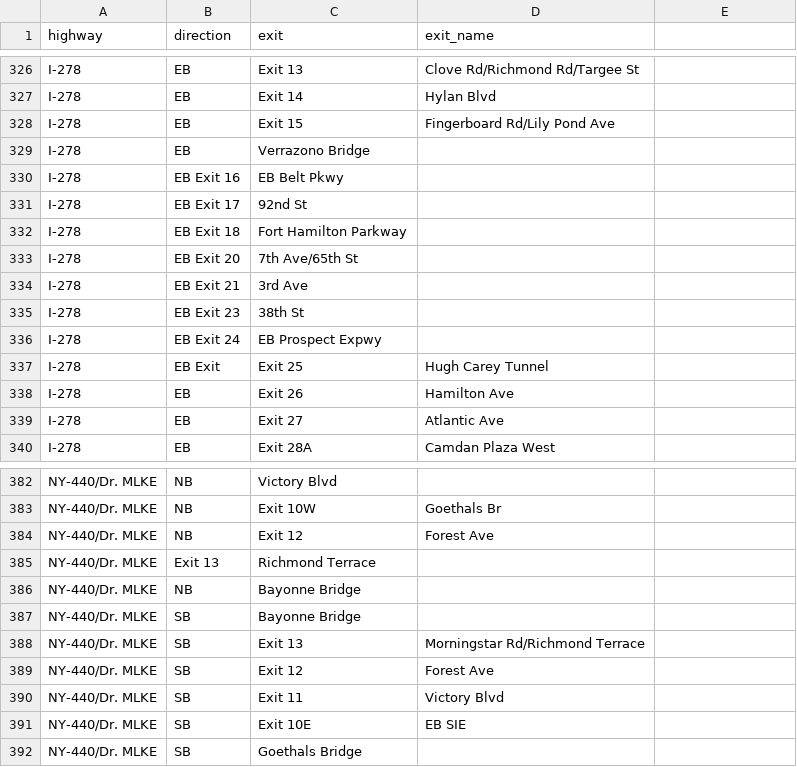
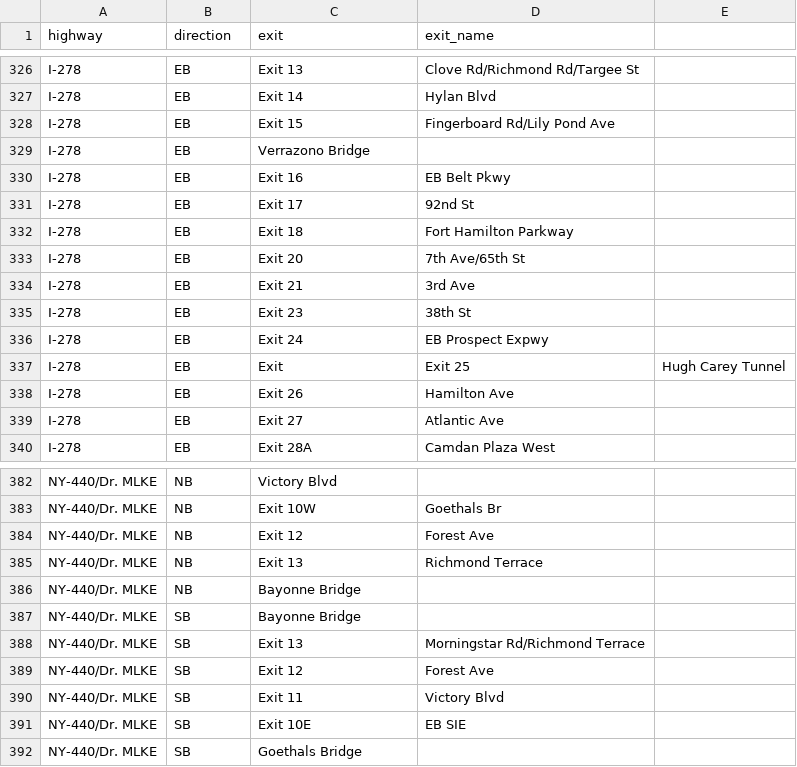
Before and after one commit to mjnewman1992-droid/NYC-Road-Weather-Risk-Dashboard, a CSV file: data/nyc_highway_exits.csv, drawn as a sheet; only a part is shown, gaps mark what is left out.

Commit message:
Updated highway names for uniformity

```diff
--- a/data/nyc_highway_exits.csv
+++ b/data/nyc_highway_exits.csv
@@ -329,10 +329,10 @@ I-278, EB, Exit 15, Fingerboard Rd/Lily Pond Ave
 I-278, EB, Verrazono Bridge
-I-278, EB Exit 16, EB Belt Pkwy
-I-278, EB Exit 17, 92nd St
-I-278, EB Exit 18, Fort Hamilton Parkway
-I-278, EB Exit 20, 7th Ave/65th St
-I-278, EB Exit 21, 3rd Ave
-I-278, EB Exit 23, 38th St
-I-278, EB Exit 24, EB Prospect Expwy
-I-278, EB Exit, Exit 25, Hugh Carey Tunnel
+I-278, EB, Exit 16, EB Belt Pkwy
+I-278, EB, Exit 17, 92nd St
+I-278, EB, Exit 18, Fort Hamilton Parkway
+I-278, EB, Exit 20, 7th Ave/65th St
+I-278, EB, Exit 21, 3rd Ave
+I-278, EB, Exit 23, 38th St
+I-278, EB, Exit 24, EB Prospect Expwy
+I-278, EB, Exit, Exit 25, Hugh Carey Tunnel
 I-278, EB, Exit 26, Hamilton Ave
@@ -384,3 +384,3 @@ NY-440/Dr. MLKE, NB, Exit 10W, Goethals Br
 NY-440/Dr. MLKE, NB, Exit 12, Forest Ave
-NY-440/Dr. MLKE, Exit 13, Richmond Terrace
+NY-440/Dr. MLKE, NB, Exit 13, Richmond Terrace
 NY-440/Dr. MLKE, NB, Bayonne Bridge
```
